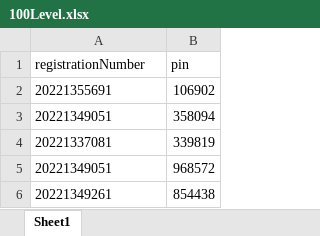
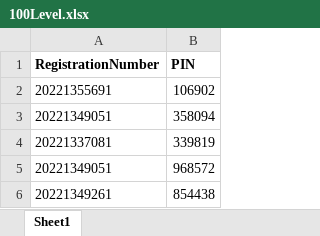
Before and after one commit to AnozieChibuike/MetaVote, an Excel workbook: relayer/100Level.xlsx, sheet Sheet1, drawn as a sheet; only a part is shown; values as stored, in another font and other column widths than the file's, no borders; removed rows and columns are numbered as before the commit, all else as after; the diff names each change by its address in the sheet, - before the commit and + after, or states it on an @@ line.

```diff
--- a/relayer/100Level.xlsx (sheet Sheet1)
+++ b/relayer/100Level.xlsx (sheet Sheet1)
-row 1: registrationNumber | pin
+row 1: RegistrationNumber | PIN
```
Also changed, not shown: 14 other files.
